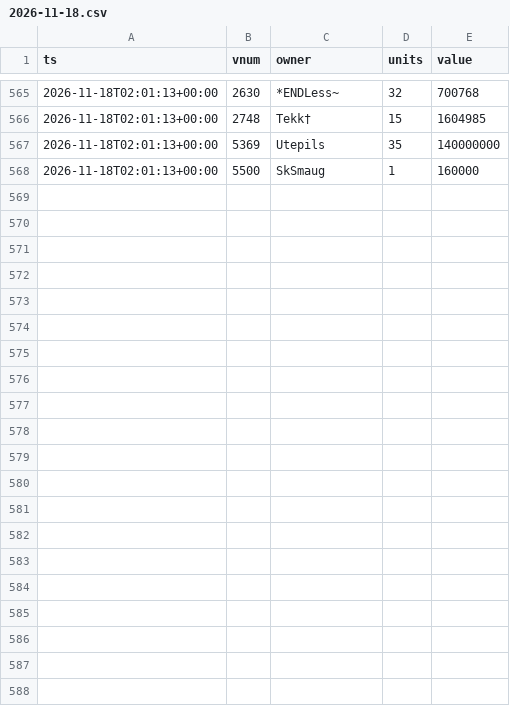
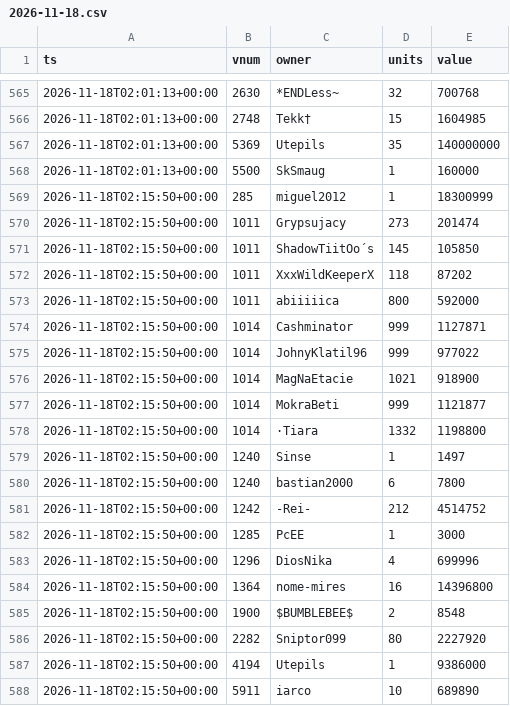
Before and after one commit to SantaCF/nosbazar-tracket, a CSV file: data/owners/2026-11-18.csv, drawn as a sheet; only a part is shown, gaps mark what is left out.

```diff
--- a/data/owners/2026-11-18.csv
+++ b/data/owners/2026-11-18.csv
@@ -568 +568,21 @@ ts,vnum,owner,units,value
 2026-11-18T02:01:13+00:00,5500,SkSmaug,1,160000
+2026-11-18T02:15:50+00:00,285,miguel2012,1,18300999
+2026-11-18T02:15:50+00:00,1011,Grypsujacy,273,201474
+2026-11-18T02:15:50+00:00,1011,ShadowTiitOo´s,145,105850
+2026-11-18T02:15:50+00:00,1011,XxxWildKeeperX,118,87202
+2026-11-18T02:15:50+00:00,1011,abiiiiica,800,592000
+2026-11-18T02:15:50+00:00,1014,Cashminator,999,1127871
+2026-11-18T02:15:50+00:00,1014,JohnyKlatil96,999,977022
+2026-11-18T02:15:50+00:00,1014,MagNaEtacie,1021,918900
+2026-11-18T02:15:50+00:00,1014,MokraBeti,999,1121877
+2026-11-18T02:15:50+00:00,1014,·Tiara,1332,1198800
+2026-11-18T02:15:50+00:00,1240,Sinse,1,1497
+2026-11-18T02:15:50+00:00,1240,bastian2000,6,7800
+2026-11-18T02:15:50+00:00,1242,-Rei-,212,4514752
+2026-11-18T02:15:50+00:00,1285,PcEE,1,3000
+2026-11-18T02:15:50+00:00,1296,DiosNika,4,699996
+2026-11-18T02:15:50+00:00,1364,nome-mires,16,14396800
+2026-11-18T02:15:50+00:00,1900,$BUMBLEBEE$,2,8548
+2026-11-18T02:15:50+00:00,2282,Sniptor099,80,2227920
+2026-11-18T02:15:50+00:00,4194,Utepils,1,9386000
+2026-11-18T02:15:50+00:00,5911,iarco,10,689890
```
Also changed, not shown: data/flow.csv, data/latest.csv, 7 other files.
